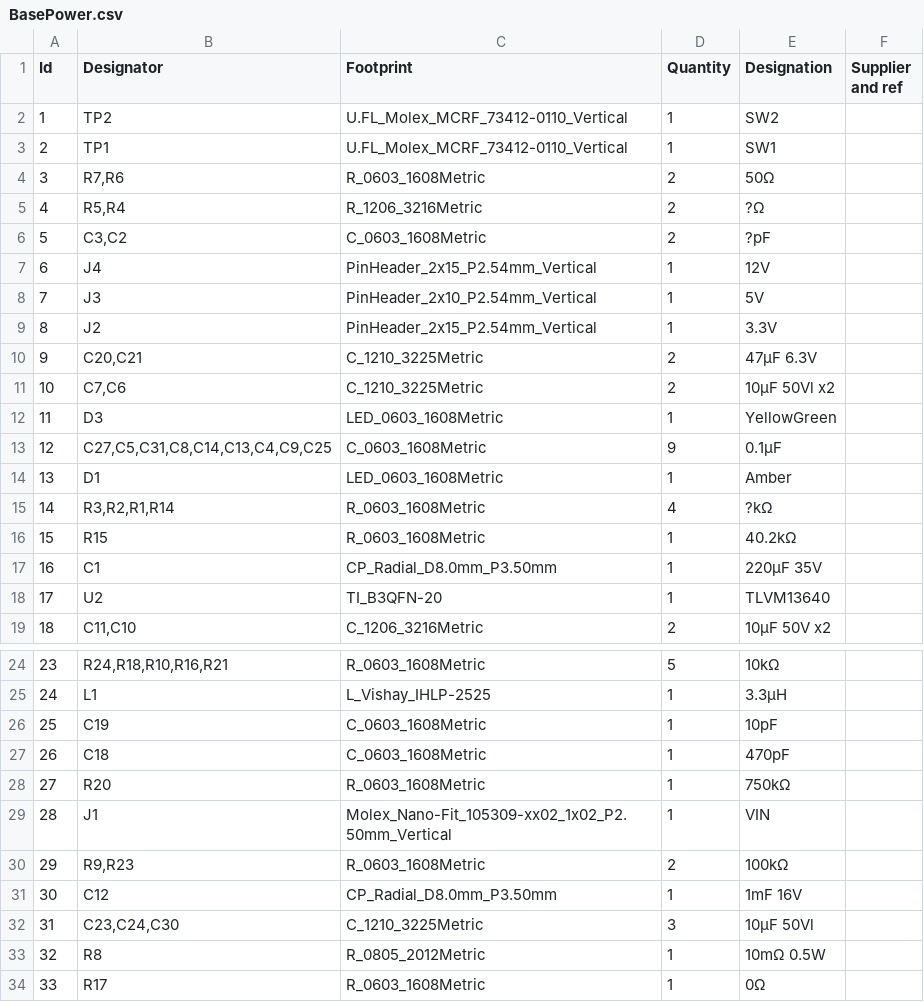
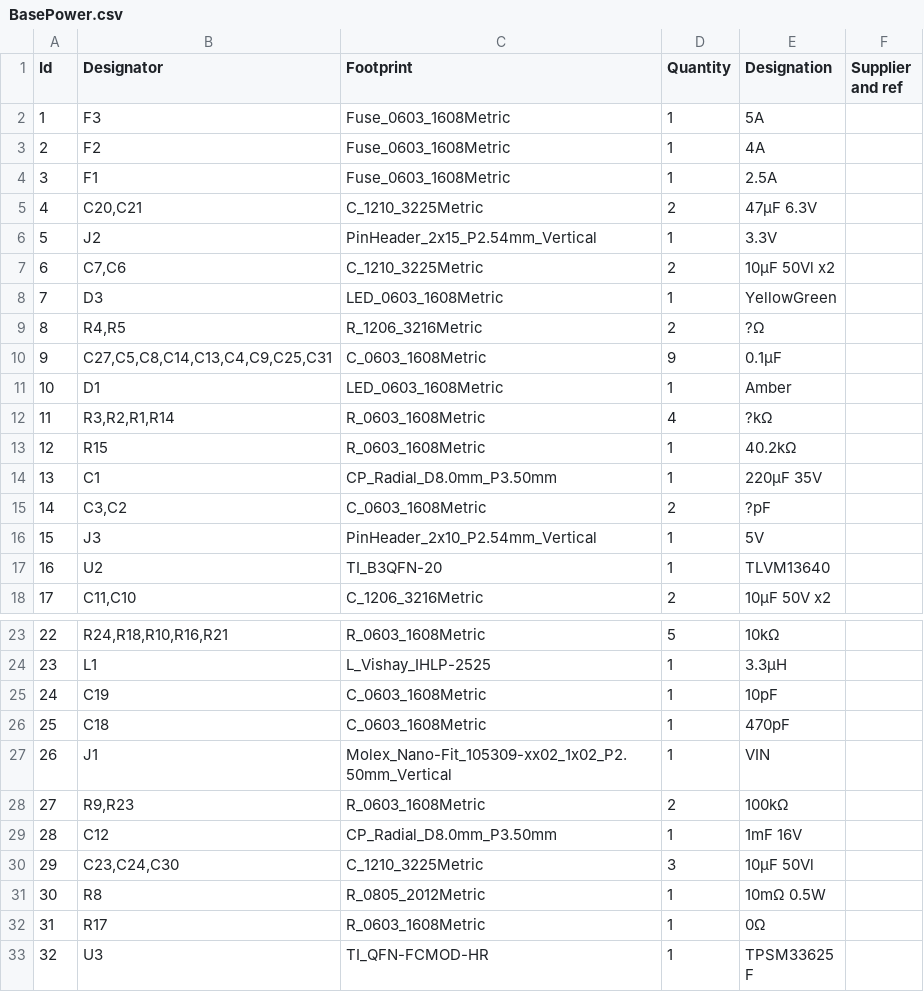
Before and after one commit to BlockWorker/ModularAudio, a CSV file: BasePower/BasePower.csv, drawn as a sheet; only a part is shown, gaps mark what is left out; the shorter side is filled out with more unchanged rows; removed rows and columns are numbered as before the commit, all else as after; the diff covers the shown part only; the diff names each change by its address in the sheet, - before the commit and + after, or states it on an @@ line.

Commit message:
BasePower v1.1: Now with fuses

```diff
--- a/BasePower/BasePower.csv
+++ b/BasePower/BasePower.csv
@@ row 2 moved to row 43: 42 @@
@@ row 3 moved to row 42: 41 @@
-row 4: 3 | R7,R6 | R_0603_1608Metric | 2 | 50Ω
-row 5: 4 | R5,R4 | R_1206_3216Metric | 2 | ?Ω
@@ row 7 moved to row 38: 37 @@
+row 2: 1 | F3 | Fuse_0603_1608Metric | 1 | 5A
+row 3: 2 | F2 | Fuse_0603_1608Metric | 1 | 4A
+row 4: 3 | F1 | Fuse_0603_1608Metric | 1 | 2.5A
@@ row 10 moved to row 5: 4 @@
@@ column A (Id) renumbered from row 6 down @@
+row 9: 8 | R4,R5 | R_1206_3216Metric | 2 | ?Ω
-B10 (Designator): C27,C5,C31,C8,C14,C13,C4,C9,C25
+B10 (Designator): C27,C5,C8,C14,C13,C4,C9,C25,C31
@@ row 6 moved to row 15: 14 @@
@@ row 8 moved to row 16: 15 @@
@@ row 28 moved to row 46: 45 @@
```
Also changed, not shown: 1 added row elsewhere in this file, 19 other files.
